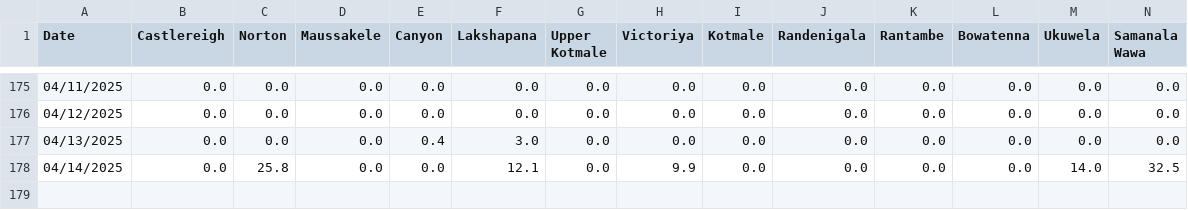
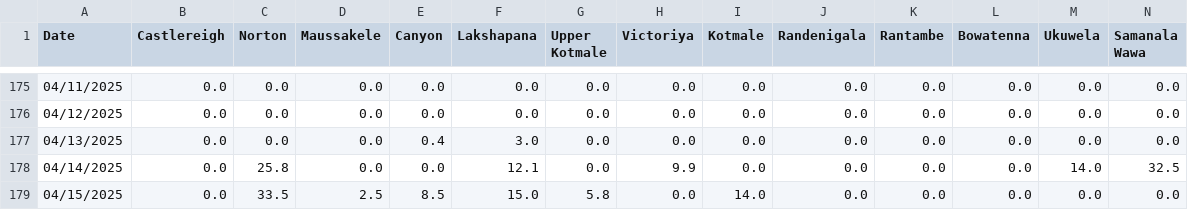
Before and after one commit to Metdata04/download_metdata, a CSV file: extracted_data/hydro_catchment_data.csv, drawn as a sheet; only a part is shown, gaps mark what is left out; rows hold the shown columns only; the diff names each change by its address in the sheet, - before the commit and + after, or states it on an @@ line.

Commit message:
Extracted hydro catchment data from climate update PDF

```diff
--- a/extracted_data/hydro_catchment_data.csv
+++ b/extracted_data/hydro_catchment_data.csv
+row 179: 04/15/2025 | 0.0 | 33.5 | 2.5 | 8.5 | 15.0 | 5.8 | 0.0 | 14.0 | 0.0 | 0.0 | 0.0 | 0.0 | 0.0
```
